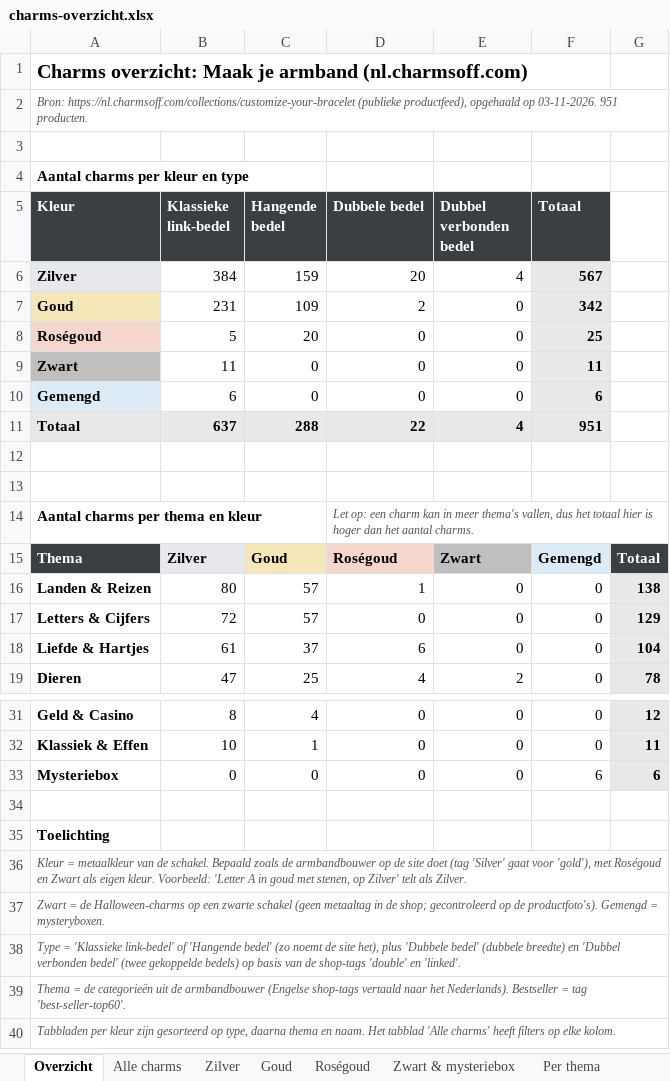
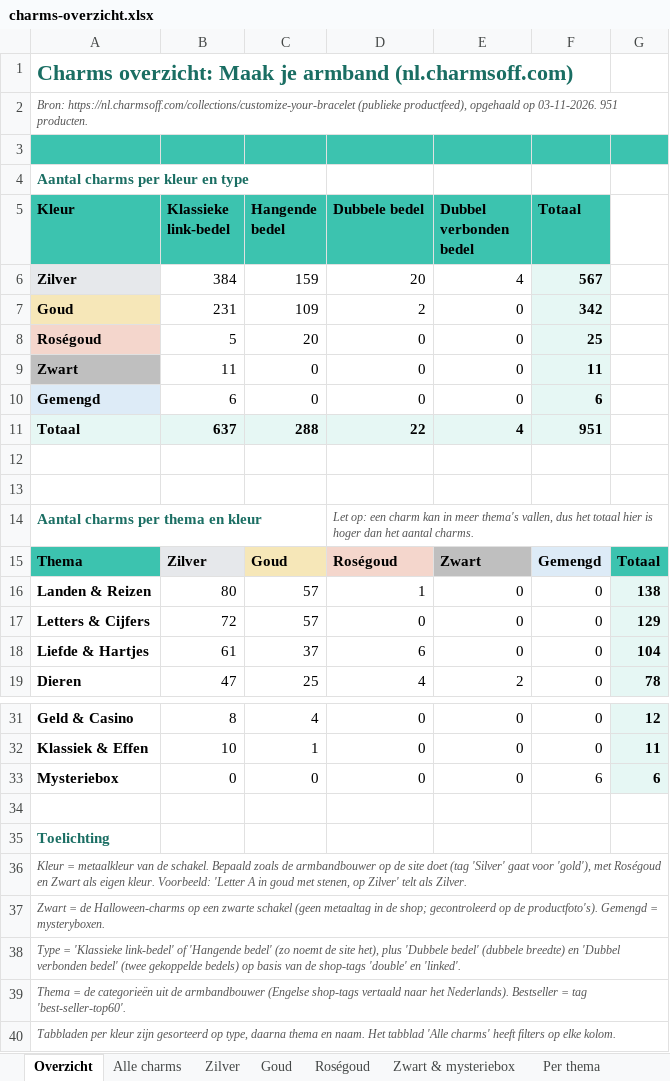
Before and after one commit to devinjager-dev/dev, an Excel workbook: charms-overzicht/charms-overzicht.xlsx, sheet Overzicht, drawn as a sheet; only a part is shown, gaps mark what is left out; values as stored, in another font and other column widths than the file's, no borders; the diff names each change by its address in the sheet, - before the commit and + after, or states it on an @@ line.

```diff
--- a/charms-overzicht/charms-overzicht.xlsx (sheet Overzicht)
+++ b/charms-overzicht/charms-overzicht.xlsx (sheet Overzicht)
-A1 text colour: black
+A1 text colour: #1A6E63, text size: larger
-A3:G3 fill: none
+A3:G3 fill: #3CC3AF
-A4 text colour: black
+A4 text colour: #1A6E63
@@ A5:F5 fill: #3A3F44 → #3CC3AF, text colour: #FFFFFF → black @@
-A14 text colour: black
+A14 text colour: #1A6E63
@@ A15 fill: #3A3F44 → #3CC3AF, text colour: #FFFFFF → black @@
@@ G15 fill: #3A3F44 → #3CC3AF, text colour: #FFFFFF → black @@
-A35 text colour: black
+A35 text colour: #1A6E63
```
Also changed, not shown: sheet Alle charms, sheet Per thema, sheet Zilver, sheet Goud, sheet Roségoud, sheet Zwart & mysteriebox, 1 other file.
